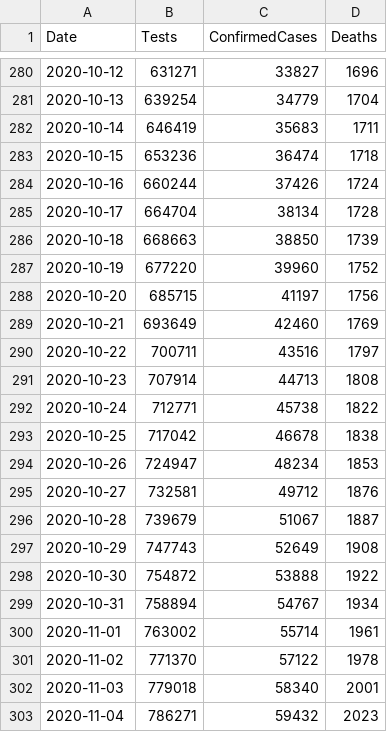
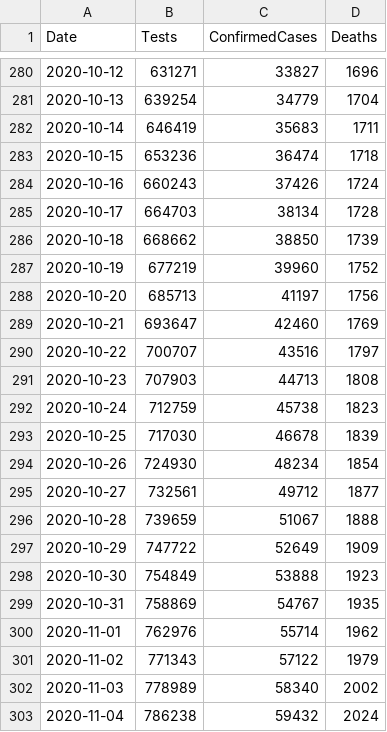
Before and after one commit to couby-debog-dev-fini/Kaios, a CSV file: data/covid-19-totals-wales.csv, drawn as a sheet; only a part is shown, gaps mark what is left out; the diff covers the shown part only.

```diff
--- a/data/covid-19-totals-wales.csv
+++ b/data/covid-19-totals-wales.csv
@@ -283,21 +283,21 @@ Date,Tests,ConfirmedCases,Deaths
 2020-10-15,653236,36474,1718
-2020-10-16,660244,37426,1724
-2020-10-17,664704,38134,1728
-2020-10-18,668663,38850,1739
-2020-10-19,677220,39960,1752
-2020-10-20,685715,41197,1756
-2020-10-21,693649,42460,1769
-2020-10-22,700711,43516,1797
-2020-10-23,707914,44713,1808
-2020-10-24,712771,45738,1822
-2020-10-25,717042,46678,1838
-2020-10-26,724947,48234,1853
-2020-10-27,732581,49712,1876
-2020-10-28,739679,51067,1887
-2020-10-29,747743,52649,1908
-2020-10-30,754872,53888,1922
-2020-10-31,758894,54767,1934
-2020-11-01,763002,55714,1961
-2020-11-02,771370,57122,1978
-2020-11-03,779018,58340,2001
-2020-11-04,786271,59432,2023
+2020-10-16,660243,37426,1724
+2020-10-17,664703,38134,1728
+2020-10-18,668662,38850,1739
+2020-10-19,677219,39960,1752
+2020-10-20,685713,41197,1756
+2020-10-21,693647,42460,1769
+2020-10-22,700707,43516,1797
+2020-10-23,707903,44713,1808
+2020-10-24,712759,45738,1823
+2020-10-25,717030,46678,1839
+2020-10-26,724930,48234,1854
+2020-10-27,732561,49712,1877
+2020-10-28,739659,51067,1888
+2020-10-29,747722,52649,1909
+2020-10-30,754849,53888,1923
+2020-10-31,758869,54767,1935
+2020-11-01,762976,55714,1962
+2020-11-02,771343,57122,1979
+2020-11-03,778989,58340,2002
+2020-11-04,786238,59432,2024
```
Also changed, not shown: 1 added row and 56 edited cells elsewhere in this file, data/covid-19-indicators-uk.csv, 2 other files.
